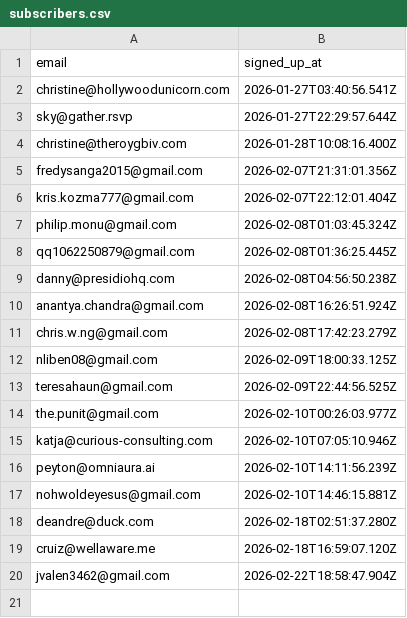
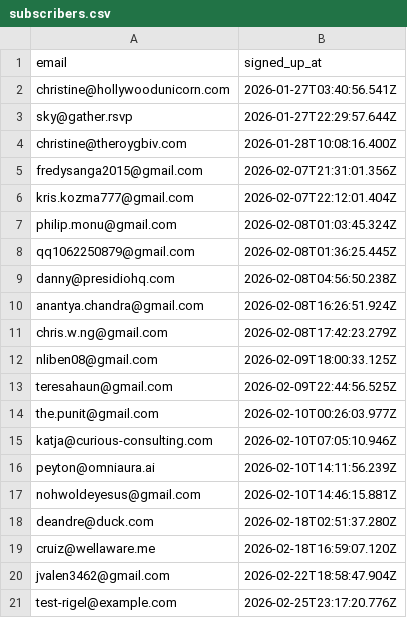
Before and after one commit to pandaimonos/pandaimon, a CSV file: actors/subscribers.csv, drawn as a sheet.

Commit message:
New subscriber: test-rigel@example.com

```diff
--- a/actors/subscribers.csv
+++ b/actors/subscribers.csv
@@ -20 +20,2 @@ cruiz@wellaware.me,2026-02-18T16:59:07.120Z
 jvalen3462@gmail.com,2026-02-22T18:58:47.904Z
+test-rigel@example.com,2026-02-25T23:17:20.776Z
```
